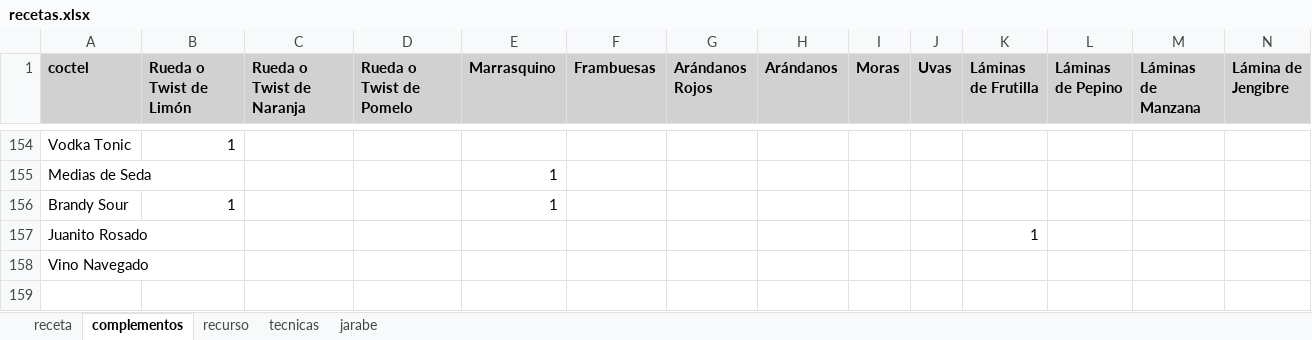
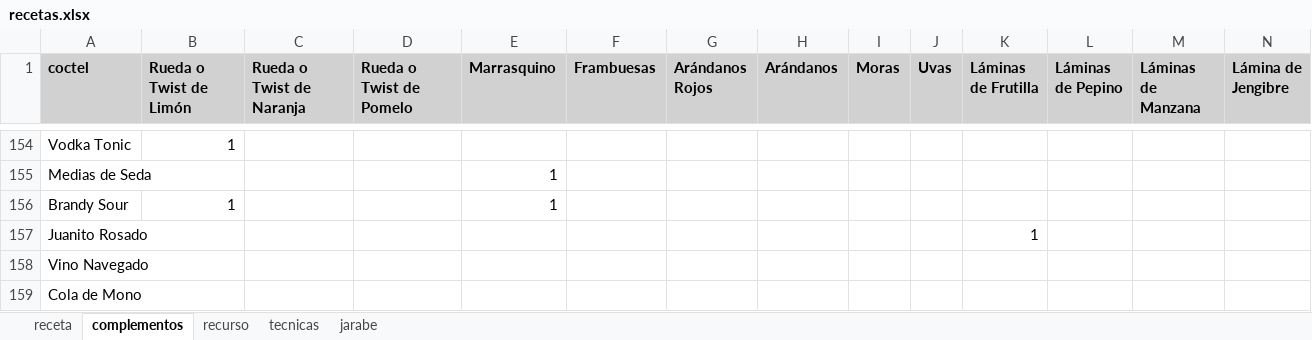
Before and after one commit to cargomir/clubdelicores, an Excel workbook: data/recetas.xlsx, sheet complementos, drawn as a sheet; only a part is shown, gaps mark what is left out; values as stored, in another font and other column widths than the file's, no borders; rows hold the shown columns only; the diff names each change by its address in the sheet, - before the commit and + after, or states it on an @@ line.

```diff
--- a/data/recetas.xlsx (sheet complementos)
+++ b/data/recetas.xlsx (sheet complementos)
+row 159: Cola de Mono
```
Also changed, not shown: sheet receta, sheet recurso, formulas that keep their value.
